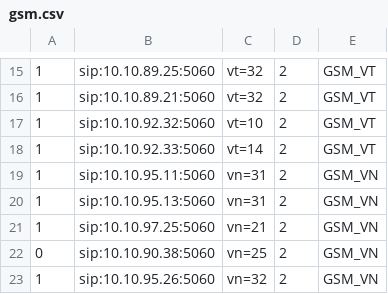
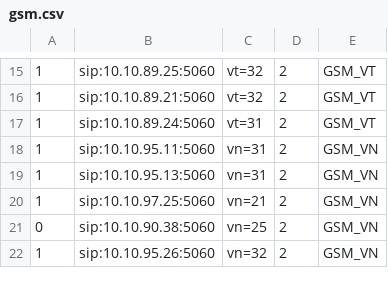
Before and after one commit to devops-itcs/CONFIG-CHANNEL-VPB-154-MAIN, a CSV file: gsm.csv, drawn as a sheet; only a part is shown, gaps mark what is left out.

Commit message:
Update gsm.csv

```diff
--- a/gsm.csv
+++ b/gsm.csv
@@ -16,4 +16,3 @@
 1,sip:10.10.89.21:5060,vt=32,2,GSM_VT
-1,sip:10.10.92.32:5060,vt=10,2,GSM_VT
-1,sip:10.10.92.33:5060,vt=14,2,GSM_VT
+1,sip:10.10.89.24:5060,vt=31,2,GSM_VT
 1,sip:10.10.95.11:5060,vn=31,2,GSM_VN
```
